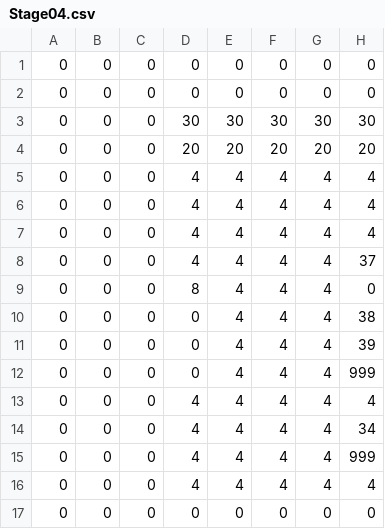
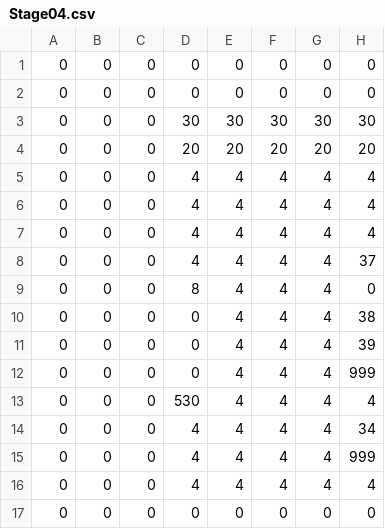
Before and after one commit to pura55/Joker, a CSV file: J/project/data/maps/Stage04.csv, drawn as a sheet; only a part is shown; the diff names each change by its address in the sheet, - before the commit and + after, or states it on an @@ line.

```diff
--- a/J/project/data/maps/Stage04.csv
+++ b/J/project/data/maps/Stage04.csv
-D13: 4
+D13: 530
```
Also changed, not shown: 11 other files.
